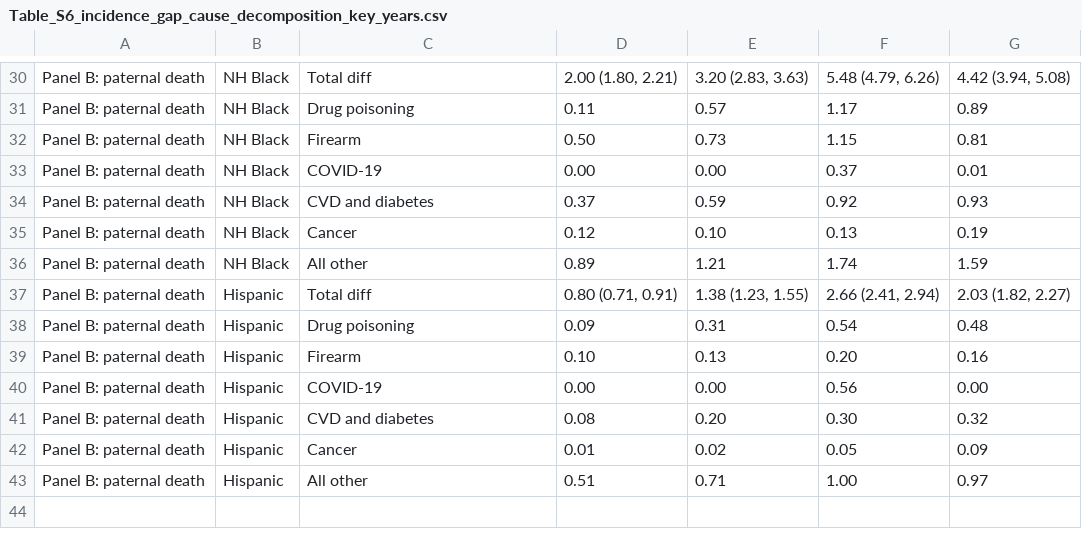
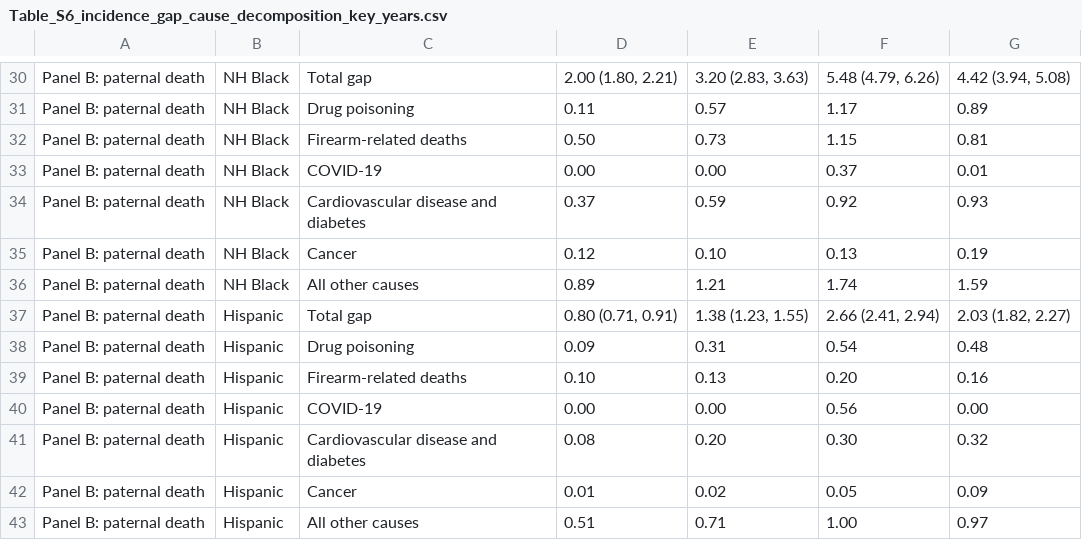
Before and after one commit to yxwan7/edu_parental_death_us, a CSV file: 03_outputs/03_appendix/tables/Table_S6_incidence_gap_cause_decomposition_key_years.csv, drawn as a sheet; only a part is shown, gaps mark what is left out; the diff covers the shown part only; the diff names each change by its address in the sheet, - before the commit and + after, or states it on an @@ line.

```diff
--- a/03_outputs/03_appendix/tables/Table_S6_incidence_gap_cause_decomposition_key_years.csv
+++ b/03_outputs/03_appendix/tables/Table_S6_incidence_gap_cause_decomposition_key_years.csv
-C30: Total diff
+C30: Total gap
-C32: Firearm
+C32: Firearm-related deaths
-C34: CVD and diabetes
+C34: Cardiovascular disease and diabetes
-C36: All other
+C36: All other causes
-C37: Total diff
+C37: Total gap
-C39: Firearm
+C39: Firearm-related deaths
-C41: CVD and diabetes
+C41: Cardiovascular disease and diabetes
-C43: All other
+C43: All other causes
```
Also changed, not shown: 16 edited cells elsewhere in this file, 03_outputs/03_appendix/tables/Table_S4_incidence_rates_education_gaps_key_years.csv, 03_outputs/03_appendix/tables/Table_S5_mean_age_education_gaps_key_years.csv, 16 other files.
